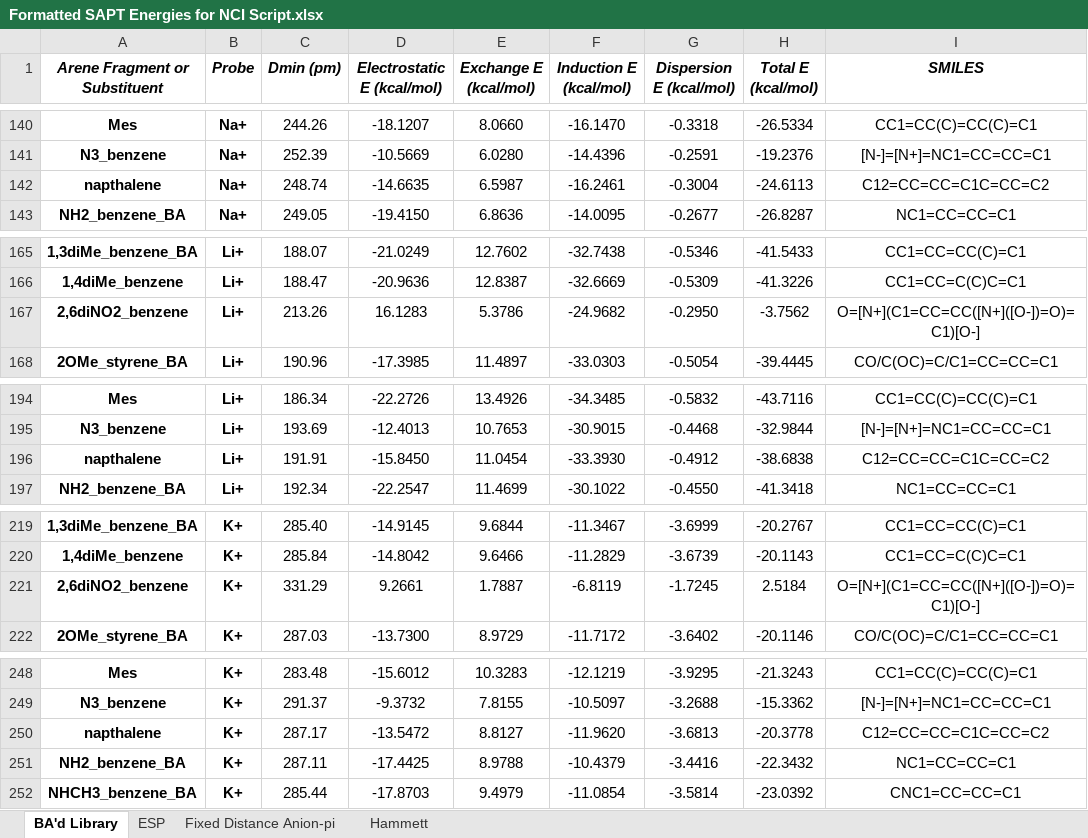
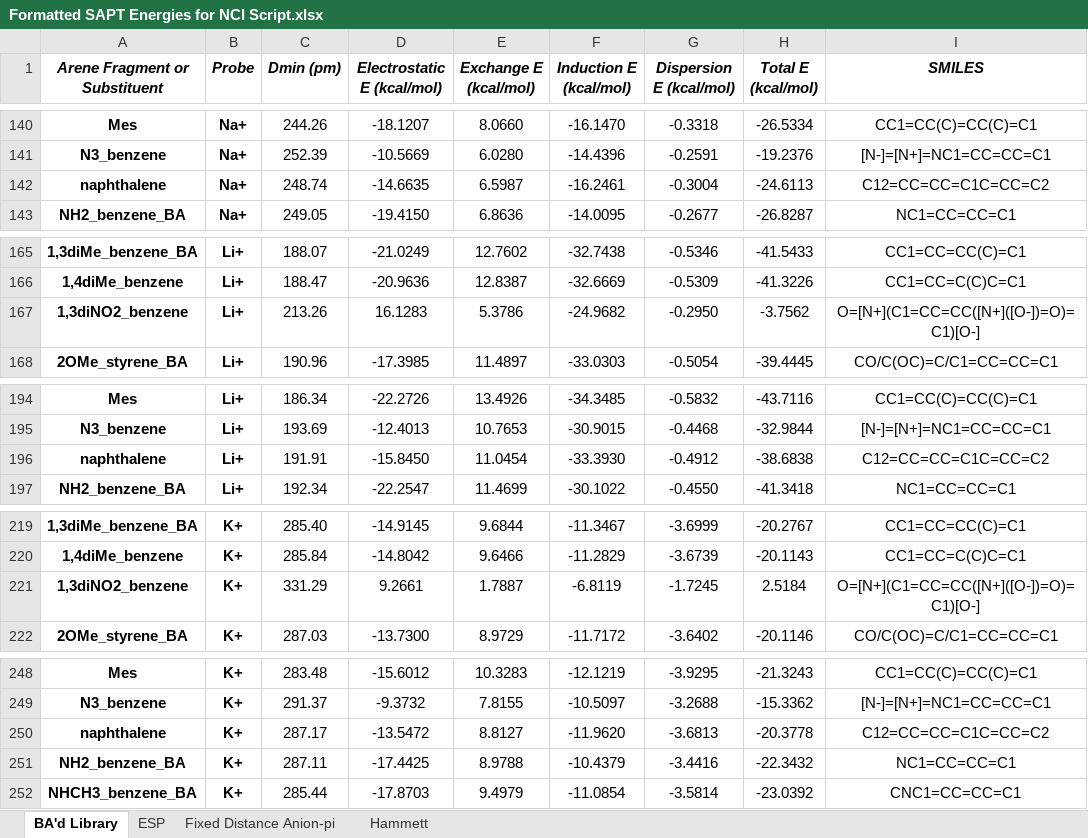
Before and after one commit to bmiller2783/NCI-Diagnostic-Toolkit, an Excel workbook: nci-jupyter-app_v3.3.2/Formatted SAPT Energies for NCI Script.xlsx, sheet BA'd Library, drawn as a sheet; only a part is shown, gaps mark what is left out; values as stored, in another font and other column widths than the file's, no borders; table styles not drawn; the diff covers the shown part only; the diff names each change by its address in the sheet, - before the commit and + after, or states it on an @@ line.

```diff
--- a/nci-jupyter-app_v3.3.2/Formatted SAPT Energies for NCI Script.xlsx (sheet BA'd Library)
+++ b/nci-jupyter-app_v3.3.2/Formatted SAPT Energies for NCI Script.xlsx (sheet BA'd Library)
-A142 (Arene Fragment or Substituent): napthalene
+A142 (Arene Fragment or Substituent): naphthalene
-A167 (Arene Fragment or Substituent): 2,6diNO2_benzene
+A167 (Arene Fragment or Substituent): 1,3diNO2_benzene
-A196 (Arene Fragment or Substituent): napthalene
+A196 (Arene Fragment or Substituent): naphthalene
-A221 (Arene Fragment or Substituent): 2,6diNO2_benzene
+A221 (Arene Fragment or Substituent): 1,3diNO2_benzene
-A250 (Arene Fragment or Substituent): napthalene
+A250 (Arene Fragment or Substituent): naphthalene
```
Also changed, not shown: 25 edited cells elsewhere in this sheet, sheet ESP, sheet Fixed Distance Anion-pi, sheet Hammett.
